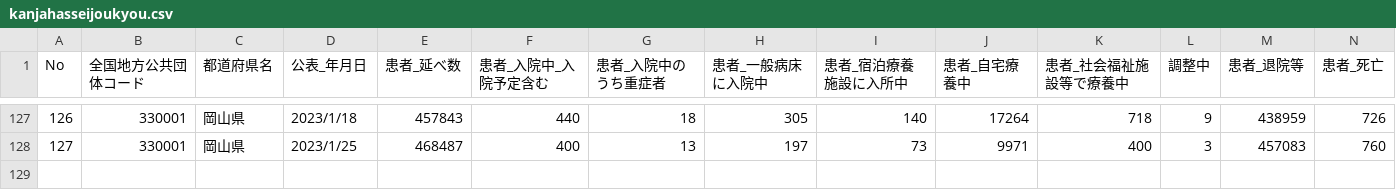
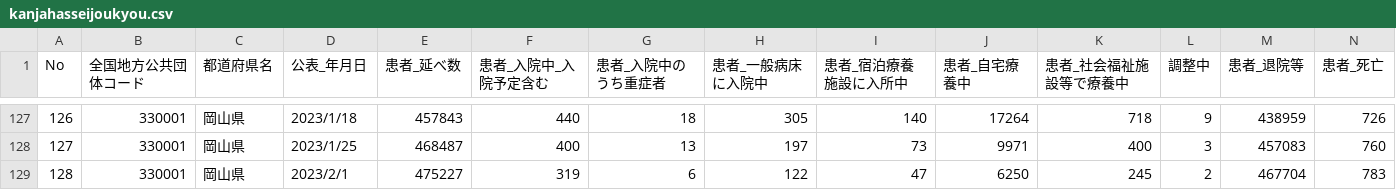
Before and after one commit to tsuyama-craft/covid-19_test, a CSV file: public/data/kanjahasseijoukyou.csv, drawn as a sheet; only a part is shown, gaps mark what is left out; the diff names each change by its address in the sheet, - before the commit and + after, or states it on an @@ line.

```diff
--- a/public/data/kanjahasseijoukyou.csv
+++ b/public/data/kanjahasseijoukyou.csv
+row 129: 128 | 330001 | 岡山県 | 2023/2/1 | 475227 | 319 | 6 | 122 | 47 | 6250 | 245 | 2 | 467704 | 783
```
Also changed, not shown: docs/data/kanjahasseijoukyou.csv.
